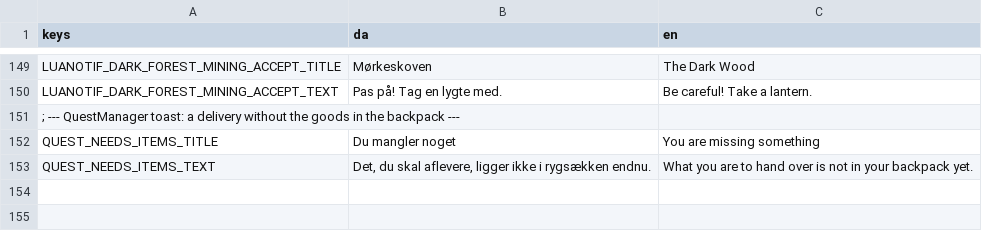
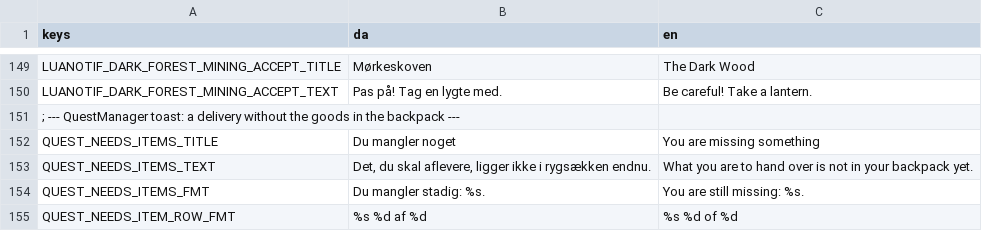
Before and after one commit to magudb/PongPong, a CSV file: localization/quests.csv, drawn as a sheet; only a part is shown, gaps mark what is left out; the diff names each change by its address in the sheet, - before the commit and + after, or states it on an @@ line.

```diff
--- a/localization/quests.csv
+++ b/localization/quests.csv
+row 154: QUEST_NEEDS_ITEMS_FMT | Du mangler stadig: %s. | You are still missing: %s.
+row 155: QUEST_NEEDS_ITEM_ROW_FMT | %s %d af %d | %s %d of %d
```
Also changed, not shown: 2 other files.
